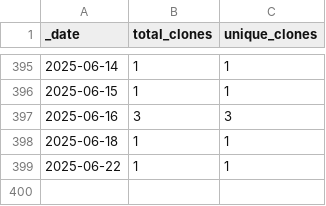
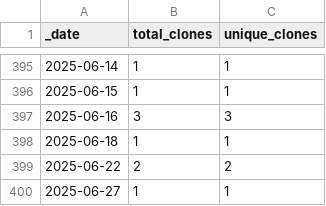
Before and after one commit to HerrNamenlos123/tello, a CSV file: traffic/clones.csv, drawn as a sheet; only a part is shown, gaps mark what is left out.

```diff
--- a/traffic/clones.csv
+++ b/traffic/clones.csv
@@ -398,2 +398,3 @@ _date,total_clones,unique_clones
 2025-06-18,1,1
-2025-06-22,1,1
+2025-06-22,2,2
+2025-06-27,1,1
```
Also changed, not shown: traffic/views.csv, 1 other file.
